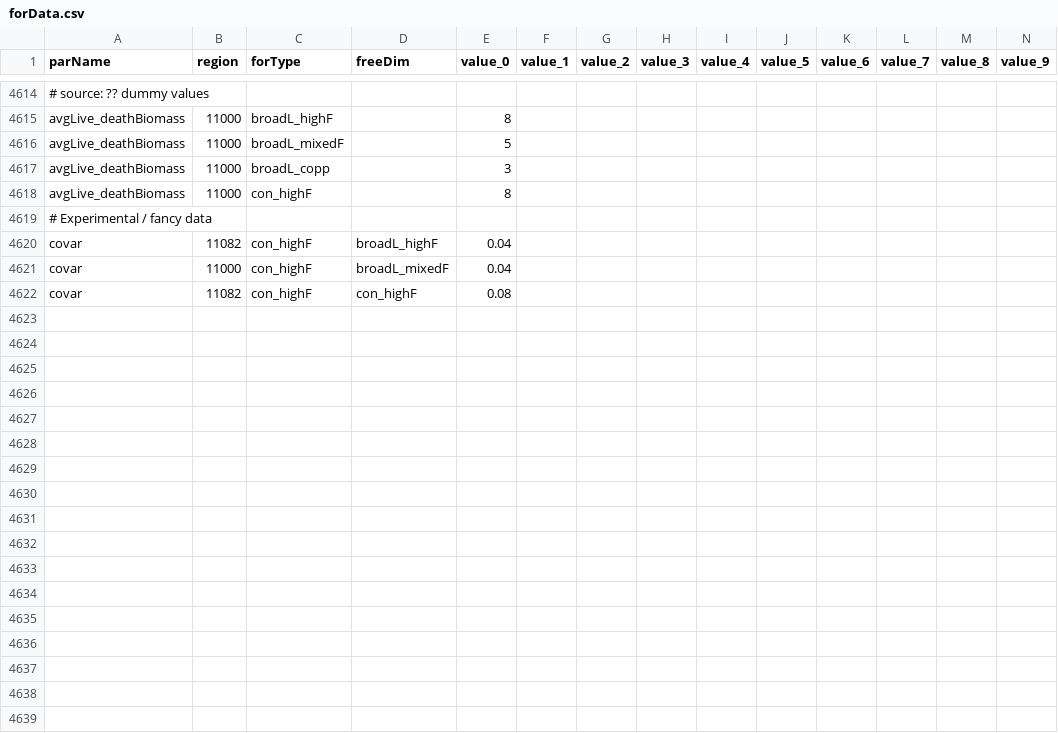
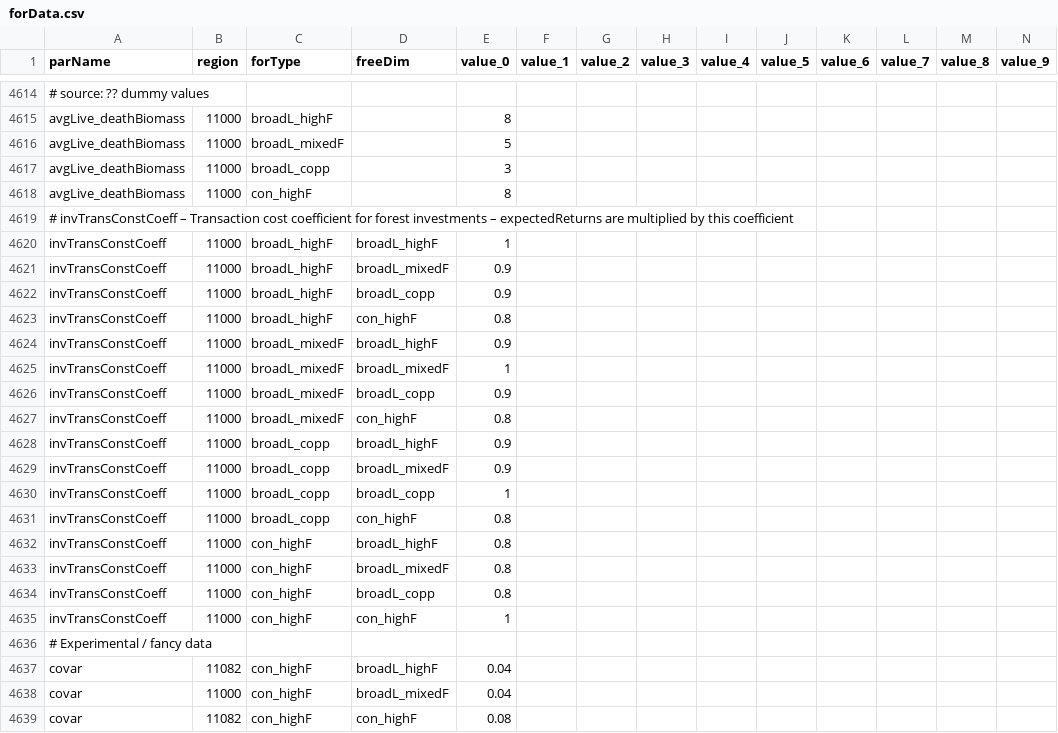
Before and after one commit to LEFNancy/ffsm_pp, a CSV file: data/cachedInput/forData.csv, drawn as a sheet; only a part is shown, gaps mark what is left out; rows hold the shown columns only; the diff names each change by its address in the sheet, - before the commit and + after, or states it on an @@ line.

Commit message:
Added a (useless as it doesn't support tempalte??) CommonLib file, corrected pivot table range in excel output, on the way to model investment friction costs.

```diff
--- a/data/cachedInput/forData.csv
+++ b/data/cachedInput/forData.csv
+row 4619: # invTransConstCoeff – Transaction cost coefficient for forest investments – expectedReturns are multiplied by this coefficient
+row 4620: invTransConstCoeff | 11000 | broadL_highF | broadL_highF | 1
+row 4621: invTransConstCoeff | 11000 | broadL_highF | broadL_mixedF | 0.9
+row 4622: invTransConstCoeff | 11000 | broadL_highF | broadL_copp | 0.9
+row 4623: invTransConstCoeff | 11000 | broadL_highF | con_highF | 0.8
+row 4624: invTransConstCoeff | 11000 | broadL_mixedF | broadL_highF | 0.9
+row 4625: invTransConstCoeff | 11000 | broadL_mixedF | broadL_mixedF | 1
+row 4626: invTransConstCoeff | 11000 | broadL_mixedF | broadL_copp | 0.9
+row 4627: invTransConstCoeff | 11000 | broadL_mixedF | con_highF | 0.8
+row 4628: invTransConstCoeff | 11000 | broadL_copp | broadL_highF | 0.9
+row 4629: invTransConstCoeff | 11000 | broadL_copp | broadL_mixedF | 0.9
+row 4630: invTransConstCoeff | 11000 | broadL_copp | broadL_copp | 1
+row 4631: invTransConstCoeff | 11000 | broadL_copp | con_highF | 0.8
+row 4632: invTransConstCoeff | 11000 | con_highF | broadL_highF | 0.8
+row 4633: invTransConstCoeff | 11000 | con_highF | broadL_mixedF | 0.8
+row 4634: invTransConstCoeff | 11000 | con_highF | broadL_copp | 0.8
+row 4635: invTransConstCoeff | 11000 | con_highF | con_highF | 1
```
Also changed, not shown: 12 other files.
